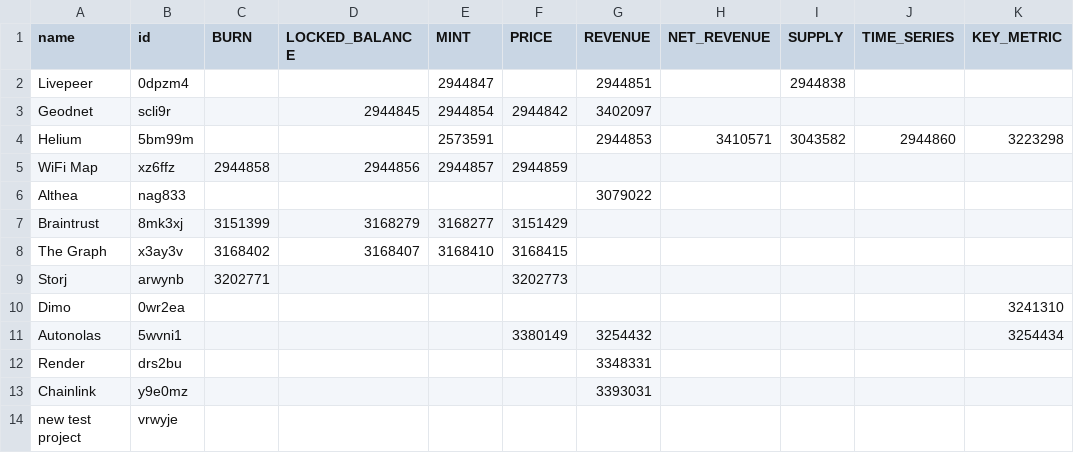
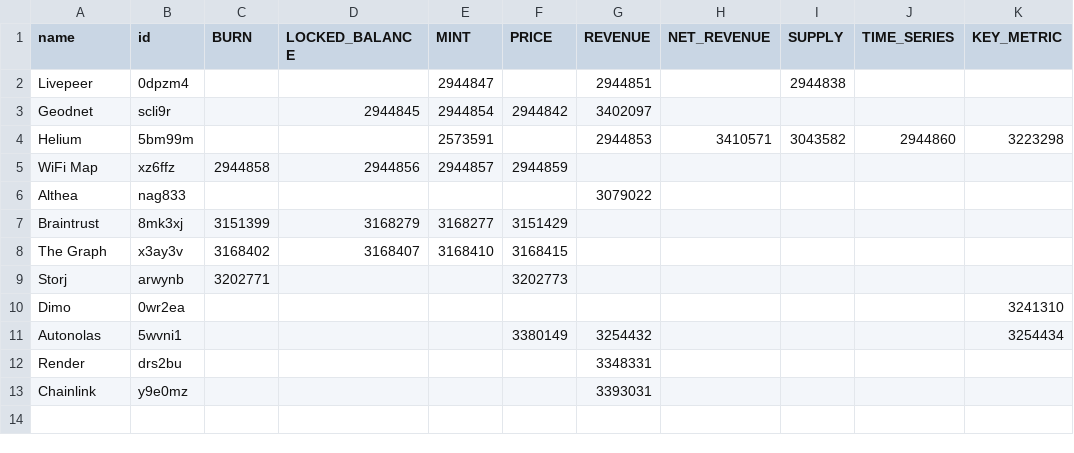
Before and after one commit to ev3-team/adapters, a CSV file: scripts/data/DePIN-Projects-Dune.csv, drawn as a sheet; the diff names each change by its address in the sheet, - before the commit and + after, or states it on an @@ line.

Commit message:
chore: remove test project

```diff
--- a/scripts/data/DePIN-Projects-Dune.csv
+++ b/scripts/data/DePIN-Projects-Dune.csv
-row 14: new test project | vrwyje
```
